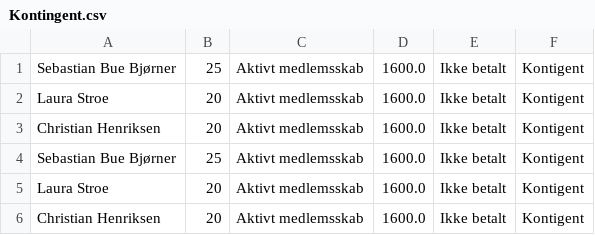
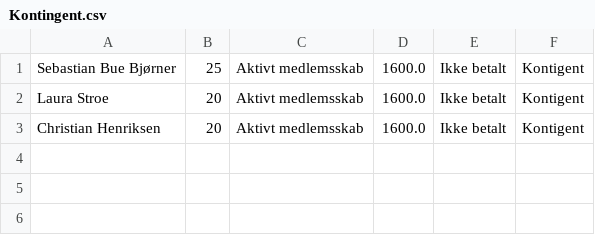
Before and after one commit to Chri75ky/delfinen, a CSV file: data/Kontingent.csv, drawn as a sheet; the diff names each change by its address in the sheet, - before the commit and + after, or states it on an @@ line.

```diff
--- a/data/Kontingent.csv
+++ b/data/Kontingent.csv
-row 4: Sebastian Bue Bjørner | 25 | Aktivt medlemsskab | 1600.0 | Ikke betalt | Kontigent
-row 5: Laura Stroe | 20 | Aktivt medlemsskab | 1600.0 | Ikke betalt | Kontigent
-row 6: Christian Henriksen | 20 | Aktivt medlemsskab | 1600.0 | Ikke betalt | Kontigent
```
Also changed, not shown: 3 other files.
